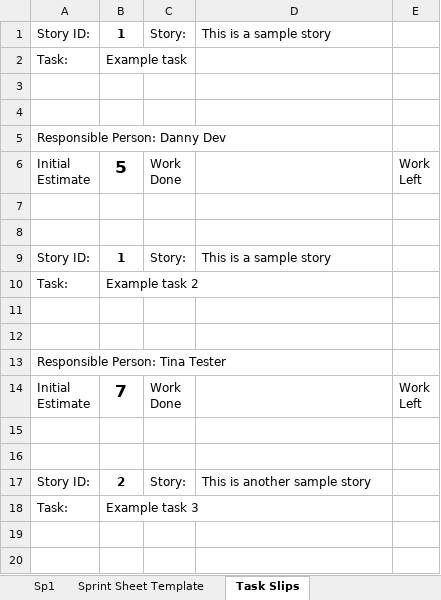
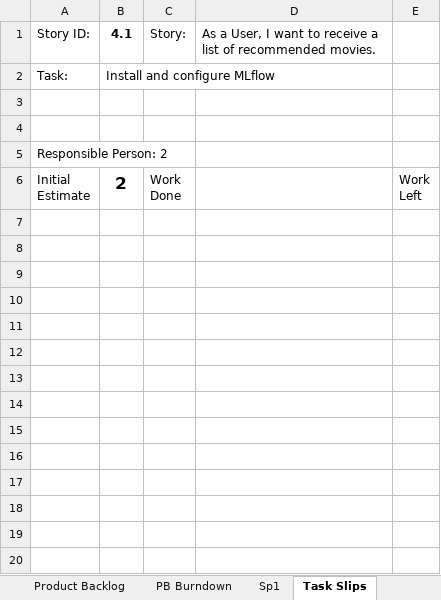
Before and after one commit to ADS2025-B3/team-B3-recsys, an Excel workbook: ph_product_sprint_backlog.xlsm, sheet Task Slips, drawn as a sheet; only a part is shown; values as stored, in another font and other column widths than the file's, no borders; ↵ is a line break in a cell; the diff covers the shown part only; the diff names each change by its address in the sheet, - before the commit and + after, or states it on an @@ line.

Commit message:
Added task to do in Sprint 1

```diff
--- a/ph_product_sprint_backlog.xlsm (sheet Task Slips)
+++ b/ph_product_sprint_backlog.xlsm (sheet Task Slips)
-B1: 1
+B1: 4.1
-D1: This is a sample story
+D1: As a User, I want to receive a list of recommended movies.
-B2 (4.1): Example task
+B2 (4.1): Install and configure MLflow
-A5 (Story ID:): Responsible Person: Danny Dev
+A5 (Story ID:): Responsible Person: 2
-B6 (4.1): 5
+B6 (4.1): 2
-row 7: (empty)
-row 8: (empty)
-row 9: Story ID: | 1 | Story: | This is a sample story
-row 10: Task: | Example task 2
-row 11: (empty)
-row 12: (empty)
-row 13: Responsible Person: Tina Tester
-row 14: Initial ↵ Estimate | 7 | Work ↵ Done |  | Work ↵ Left
-row 15: (empty)
-row 16: (empty)
-row 17: Story ID: | 2 | Story: | This is another sample story
-row 18: Task: | Example task 3
-row 19: (empty)
-row 20: (empty)
```
Also changed, not shown: 10 removed rows elsewhere in this sheet, sheet Sp1, sheet Release Plan, other sheet tabs, hidden cells, charts or pictures.
